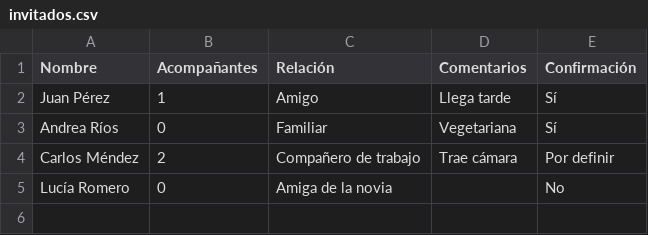
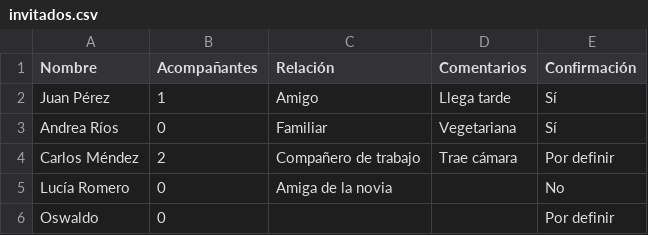
Before and after one commit to Ozzors/boda-app, a CSV file: invitados.csv, drawn as a sheet.

Commit message:
Auto-guardado: nuevo invitado

```diff
--- a/invitados.csv
+++ b/invitados.csv
@@ -5 +5,2 @@ Carlos Méndez,2,Compañero de trabajo,Trae cámara,Por definir
 Lucía Romero,0,Amiga de la novia,,No
+Oswaldo,0,,,Por definir
```
